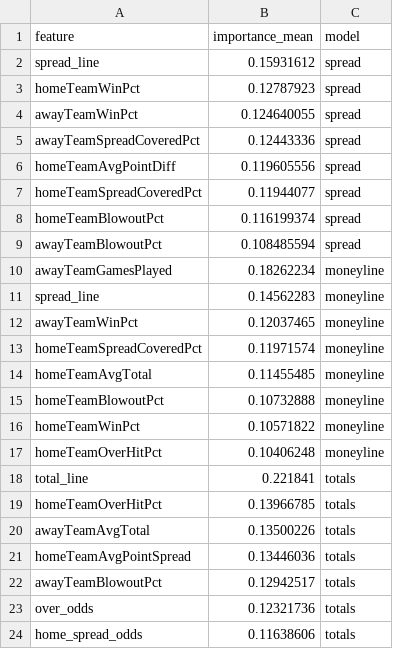
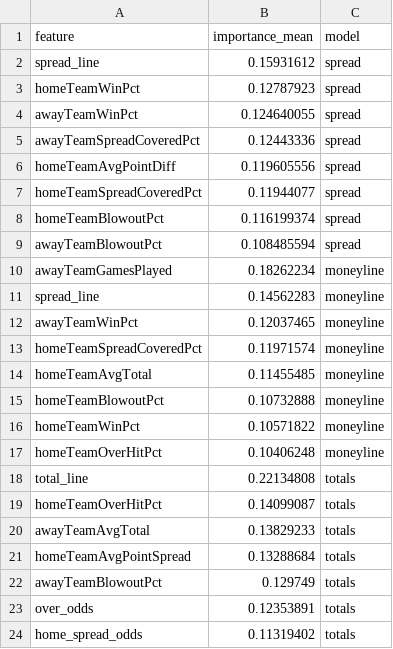
Before and after one commit to bestoddspredictions-web/NFL-PREDICTIONS, a CSV file: data_files/model_feature_importances.csv, drawn as a sheet.

```diff
--- a/data_files/model_feature_importances.csv
+++ b/data_files/model_feature_importances.csv
@@ -17,8 +17,8 @@ homeTeamWinPct,0.10571822,moneyline
 homeTeamOverHitPct,0.10406248,moneyline
-total_line,0.221841,totals
-homeTeamOverHitPct,0.13966785,totals
-awayTeamAvgTotal,0.13500226,totals
-homeTeamAvgPointSpread,0.13446036,totals
-awayTeamBlowoutPct,0.12942517,totals
-over_odds,0.12321736,totals
-home_spread_odds,0.11638606,totals
+total_line,0.22134808,totals
+homeTeamOverHitPct,0.14099087,totals
+awayTeamAvgTotal,0.13829233,totals
+homeTeamAvgPointSpread,0.13288684,totals
+awayTeamBlowoutPct,0.129749,totals
+over_odds,0.12353891,totals
+home_spread_odds,0.11319402,totals
```
Also changed, not shown: data_files/nfl_games_historical.csv, 3 other files.
